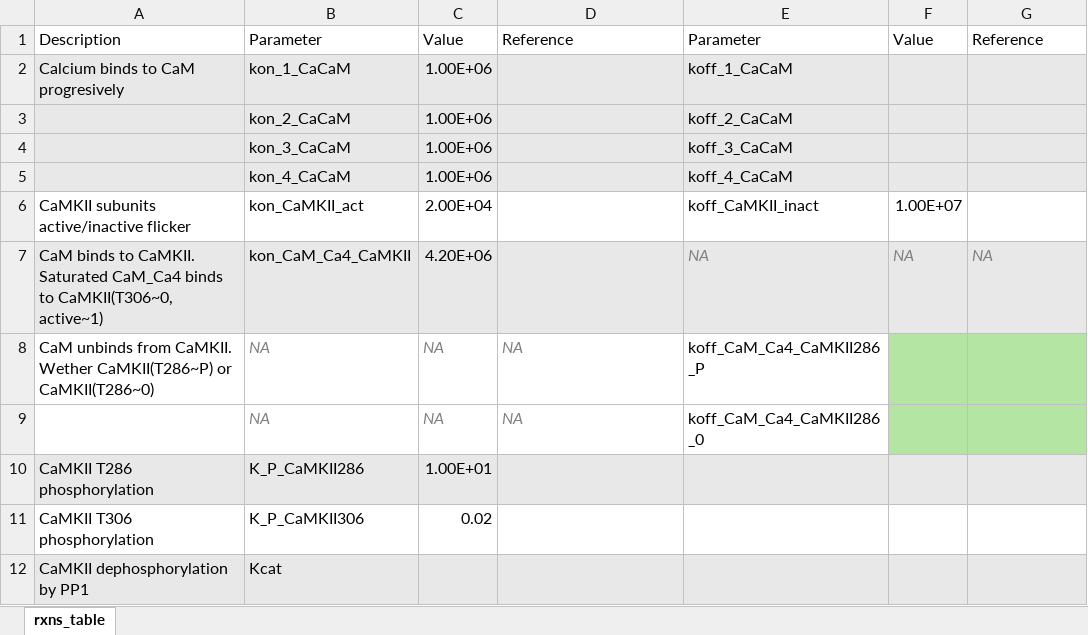
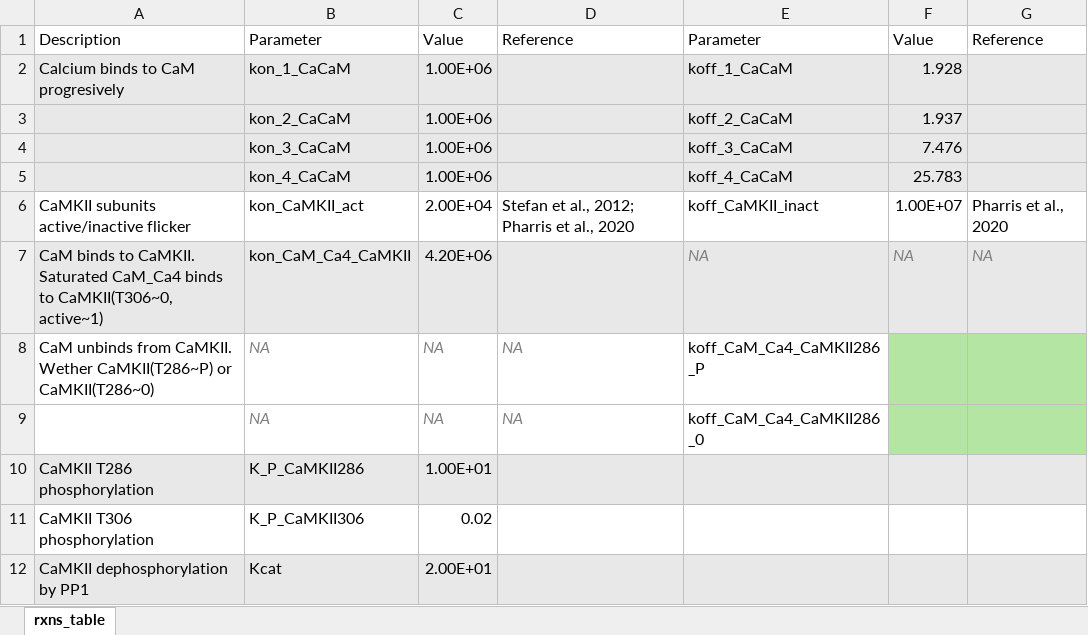
Before and after one commit to Susana465/CaMKII_hexa_bgnl_to_mcell, an Excel workbook: rxns_table.xlsx, sheet rxns_table, drawn as a sheet; values as stored, in another font and other column widths than the file's, no borders; the diff names each change by its address in the sheet, - before the commit and + after, or states it on an @@ line.

Commit message:
camkii t306 P conditions changed according to literature; and xlsx references added

```diff
--- a/rxns_table.xlsx (sheet rxns_table)
+++ b/rxns_table.xlsx (sheet rxns_table)
-F2: (empty)
+F2: 1.928
-F3: (empty)
+F3: 1.937
-F4: (empty)
+F4: 7.476
-F5: (empty)
+F5: 25.783
-D6: (empty)
+D6: Stefan et al., 2012; Pharris et al., 2020
-G6: (empty)
+G6: Pharris et al., 2020
-C12: (empty)
+C12: 2.00E+01
```
Also changed, not shown: 2 other files.
